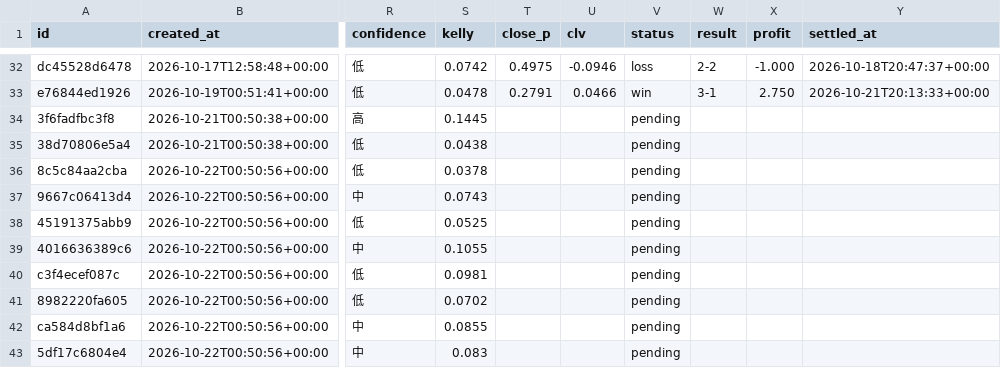
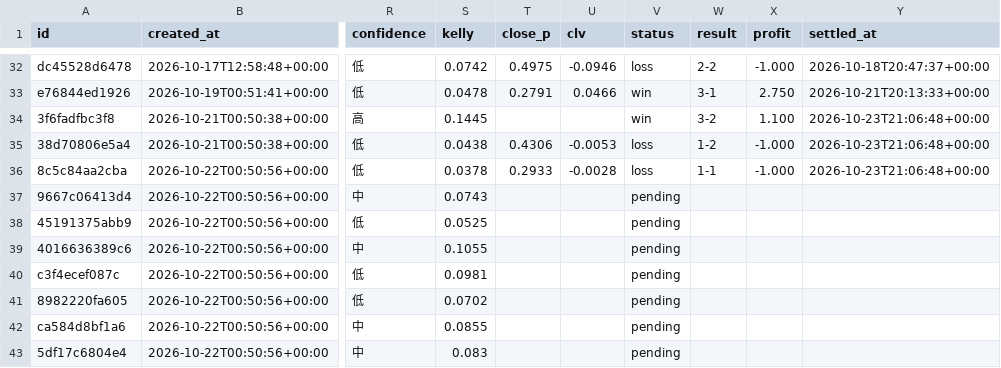
Before and after one commit to panchiyu1-cloud/sports-analyzer, a CSV file: data/ledger.csv, drawn as a sheet; only a part is shown, gaps mark what is left out; the diff names each change by its address in the sheet, - before the commit and + after, or states it on an @@ line.

```diff
--- a/data/ledger.csv
+++ b/data/ledger.csv
-V34 (status): pending
+V34 (status): win
-W34 (result): (empty)
+W34 (result): 3-2
-X34 (profit): (empty)
+X34 (profit): 1.100
-Y34:Y36 (settled_at): (empty)
+Y34:Y36 (settled_at): 2026-10-23T21:06:48+00:00
-T35 (close_p): (empty)
+T35 (close_p): 0.4306
-U35 (clv): (empty)
+U35 (clv): -0.0053
-V35:V36 (status): pending
+V35:V36 (status): loss
-W35 (result): (empty)
+W35 (result): 1-2
-X35:X36 (profit): (empty)
+X35:X36 (profit): -1.000
-T36 (close_p): (empty)
+T36 (close_p): 0.2933
-U36 (clv): (empty)
+U36 (clv): -0.0028
-W36 (result): (empty)
+W36 (result): 1-1
```
Also changed, not shown: data/reviews/football.csv, 10 other files.
